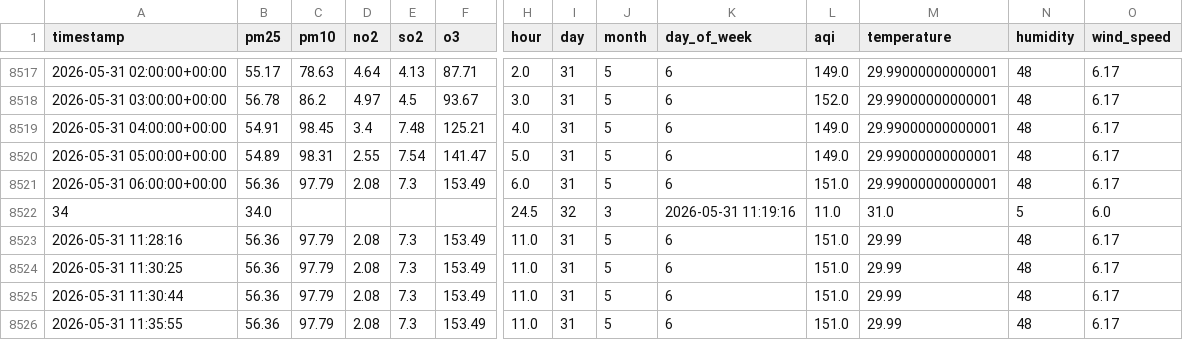
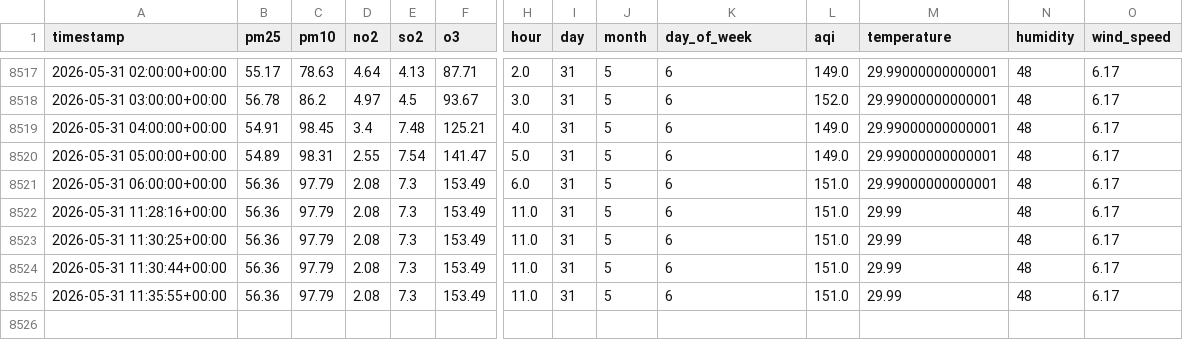
Before and after one commit to UzairAli678/aqi-predictor-lahore, a CSV file: data/aqi_historical.csv, drawn as a sheet; only a part is shown, gaps mark what is left out; removed rows and columns are numbered as before the commit, all else as after; rows hold the shown columns only; the diff names each change by its address in the sheet, - before the commit and + after, or states it on an @@ line.

```diff
--- a/data/aqi_historical.csv
+++ b/data/aqi_historical.csv
-row 8522: 34 | 34.0 |  |  |  |  | 24.5 | 32 | 3 | 2026-05-31 11:19:16 | 11.0 | 31.0 | 5 | 6.0
-A8522 (timestamp): 2026-05-31 11:28:16
+A8522 (timestamp): 2026-05-31 11:28:16+00:00
-A8523 (timestamp): 2026-05-31 11:30:25
+A8523 (timestamp): 2026-05-31 11:30:25+00:00
-A8524 (timestamp): 2026-05-31 11:30:44
+A8524 (timestamp): 2026-05-31 11:30:44+00:00
-A8525 (timestamp): 2026-05-31 11:35:55
+A8525 (timestamp): 2026-05-31 11:35:55+00:00
```
Also changed, not shown: 1 other file.
